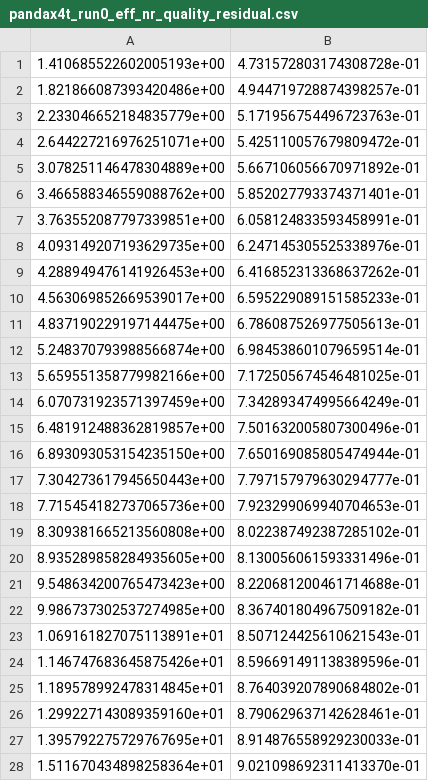
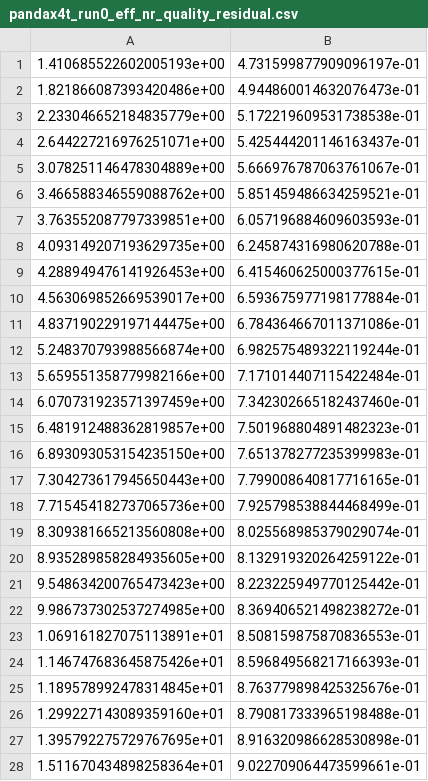
Before and after one commit to mhliu0001/diamx, a CSV file: diamx/data/pandax4t_run0_eff_nr_quality_residual.csv, drawn as a sheet; only a part is shown; the diff covers the shown part only.

```diff
--- a/diamx/data/pandax4t_run0_eff_nr_quality_residual.csv
+++ b/diamx/data/pandax4t_run0_eff_nr_quality_residual.csv
@@ -1,28 +1,28 @@
-1.410685522602005193e+00,4.731572803174308728e-01
-1.821866087393420486e+00,4.944719728874398257e-01
-2.233046652184835779e+00,5.171956754496723763e-01
-2.644227216976251071e+00,5.425110057679809472e-01
-3.078251146478304889e+00,5.667106056670971892e-01
-3.466588346559088762e+00,5.852027793374371401e-01
-3.763552087797339851e+00,6.058124833593458991e-01
-4.093149207193629735e+00,6.247145305525338976e-01
-4.288949476141926453e+00,6.416852313368637262e-01
-4.563069852669539017e+00,6.595229089151585233e-01
-4.837190229197144475e+00,6.786087526977505613e-01
-5.248370793988566874e+00,6.984538601079659514e-01
-5.659551358779982166e+00,7.172505674546481025e-01
-6.070731923571397459e+00,7.342893474995664249e-01
-6.481912488362819857e+00,7.501632005807300496e-01
-6.893093053154235150e+00,7.650169085805474944e-01
-7.304273617945650443e+00,7.797157979630294777e-01
-7.715454182737065736e+00,7.923299069940704653e-01
-8.309381665213560808e+00,8.022387492387285102e-01
-8.935289858284935605e+00,8.130056061593331496e-01
-9.548634200765473423e+00,8.220681200461714688e-01
-9.986737302537274985e+00,8.367401804967509182e-01
-1.069161827075113891e+01,8.507124425610621543e-01
-1.146747683645875426e+01,8.596691491138389596e-01
-1.189578992478314845e+01,8.764039207890684802e-01
-1.299227143089359160e+01,8.790629637142628461e-01
-1.395792275729767695e+01,8.914876558929230033e-01
-1.511670434898258364e+01,9.021098692311413370e-01
+1.410685522602005193e+00,4.731599877909096197e-01
+1.821866087393420486e+00,4.944860014632076473e-01
+2.233046652184835779e+00,5.172219609531738538e-01
+2.644227216976251071e+00,5.425444201146163437e-01
+3.078251146478304889e+00,5.666976787063761067e-01
+3.466588346559088762e+00,5.851459486634259521e-01
+3.763552087797339851e+00,6.057196884609603593e-01
+4.093149207193629735e+00,6.245874316980620788e-01
+4.288949476141926453e+00,6.415460625000377615e-01
+4.563069852669539017e+00,6.593675977198177884e-01
+4.837190229197144475e+00,6.784364667011371086e-01
+5.248370793988566874e+00,6.982575489322119244e-01
+5.659551358779982166e+00,7.171014407115422484e-01
+6.070731923571397459e+00,7.342302665182437460e-01
+6.481912488362819857e+00,7.501968804891482323e-01
+6.893093053154235150e+00,7.651378277235399983e-01
+7.304273617945650443e+00,7.799008640817716165e-01
+7.715454182737065736e+00,7.925798538844468499e-01
+8.309381665213560808e+00,8.025568985379029074e-01
+8.935289858284935605e+00,8.132919320264259122e-01
+9.548634200765473423e+00,8.223225949770125442e-01
+9.986737302537274985e+00,8.369406521498238272e-01
+1.069161827075113891e+01,8.508159875870836553e-01
+1.146747683645875426e+01,8.596849568217166393e-01
+1.189578992478314845e+01,8.763779898425325676e-01
+1.299227143089359160e+01,8.790817333965198488e-01
+1.395792275729767695e+01,8.916320986628530898e-01
+1.511670434898258364e+01,9.022709064473599661e-01
```
Also changed, not shown: 65 edited cells elsewhere in this file, diamx/data/pandax4t_run0_eff_er_quality_residual.csv, diamx/data/pandax4t_run1_eff_er_quality_residual.csv, 43 other files.
